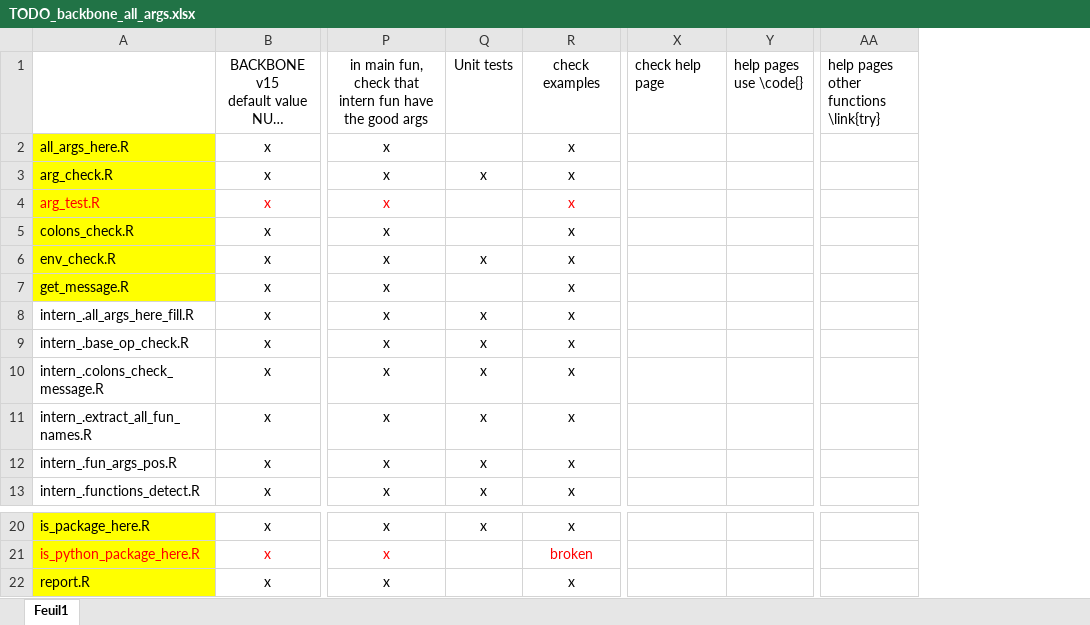
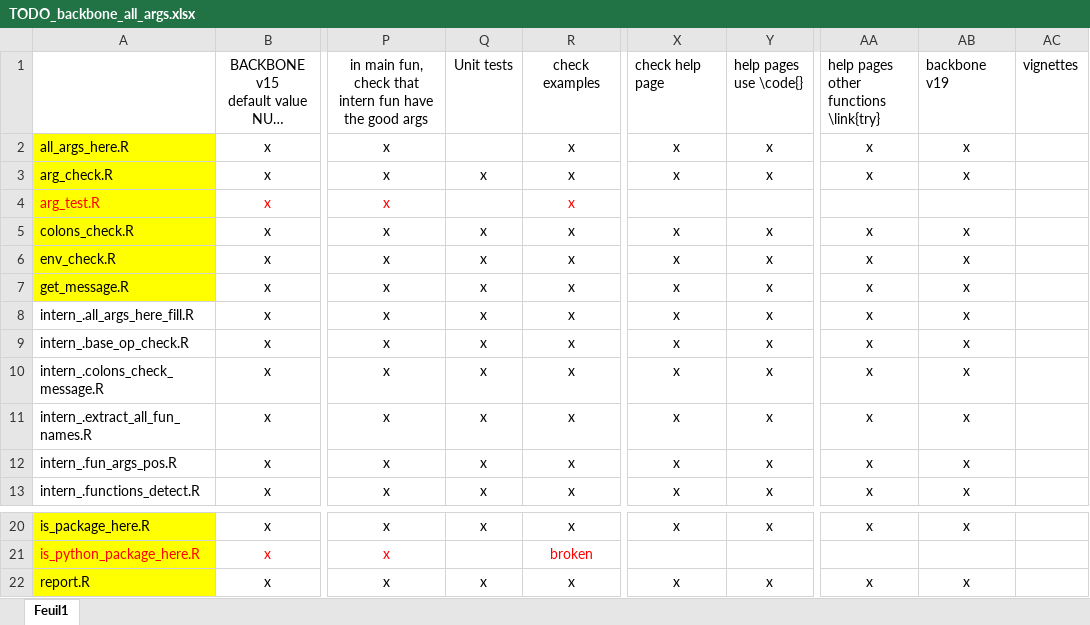
Before and after one commit to safer-r/saferDev, an Excel workbook: dev/TODO_backbone_all_args.xlsx, sheet Feuil1, drawn as a sheet; only a part is shown, gaps mark what is left out; long unchanged cells end in …; values as stored, in another font and other column widths than the file's, no borders; removed rows and columns are numbered as before the commit, all else as after; ↵ is a line break in a cell; the diff names each change by its address in the sheet, - before the commit and + after, or states it on an @@ line.

Commit message:
backbone v19.0 rechecked -> ok

```diff
--- a/dev/TODO_backbone_all_args.xlsx (sheet Feuil1)
+++ b/dev/TODO_backbone_all_args.xlsx (sheet Feuil1)
-column X, row 1: check help page
-column Y, row 1: help pages ↵ use \code{}
+column X, rows 1-13: check help page | x | x |  | x | x | x | x | x | x | x | x | x; rows 20-22: x |  | x
+column Y, rows 1-13: help pages ↵ use \code{} | x | x |  | x | x | x | x | x | x | x | x | x; rows 20-22: x |  | x
-column AA, row 1: help pages ↵ other functions ↵ \link{try}
+column AA, rows 1-13: help pages ↵ other functions ↵ \link{try} | x | x |  | x | x | x | x | x | x | x | x | x; rows 20-22: x |  | x
+column AB, rows 1-13: backbone v19 | x | x |  | x | x | x | x | x | x | x | x | x; rows 20-22: x |  | x
+column AC, row 1: vignettes
-Q5: (empty)
+Q5: x
-Q7: (empty)
+Q7: x
-Q22: (empty)
+Q22: x
```
Also changed, not shown: 4 other files.
